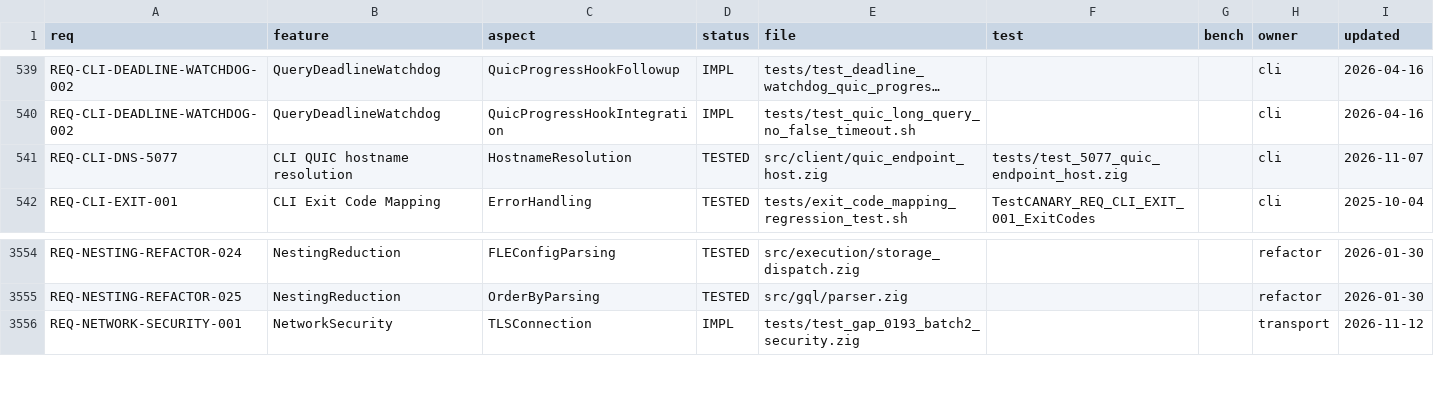
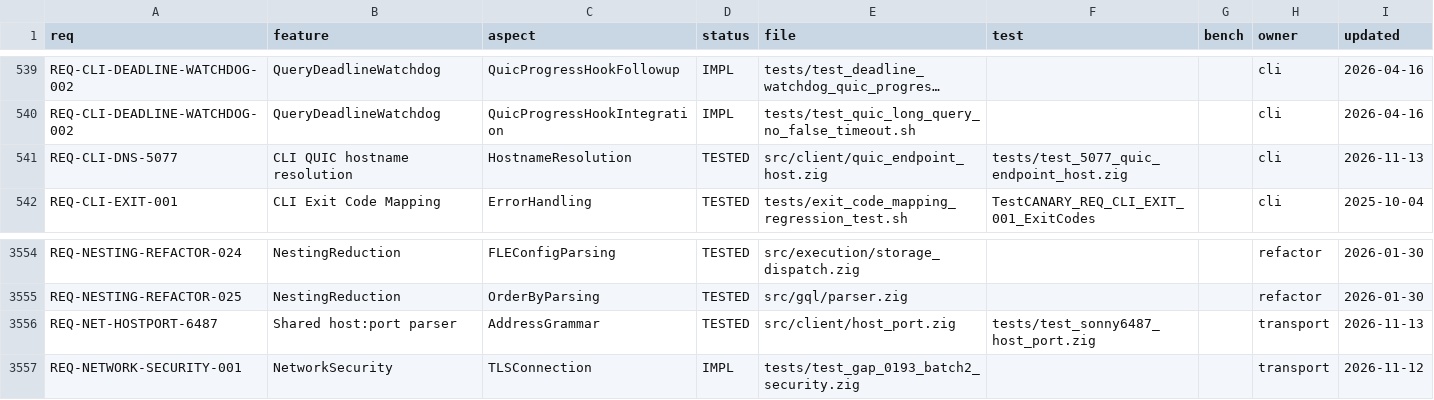
Before and after one commit to geodedb/geode, a CSV file: tools/canaryscan/status.csv, drawn as a sheet; only a part is shown, gaps mark what is left out; long unchanged cells end in …; the diff names each change by its address in the sheet, - before the commit and + after, or states it on an @@ line.

Commit message:
fix(net): one host:port parser for every address; IPv6 listen and dial; a bad port is an error (SONNY-6487)

```diff
--- a/tools/canaryscan/status.csv
+++ b/tools/canaryscan/status.csv
-I541 (updated): 2026-11-07
+I541 (updated): 2026-11-13
+row 3556: REQ-NET-HOSTPORT-6487 | Shared host:port parser | AddressGrammar | TESTED | src/client/host_port.zig | tests/test_sonny6487_host_port.zig |  | transport | 2026-11-13
```
Also changed, not shown: docs/status.csv, 22 other files.
